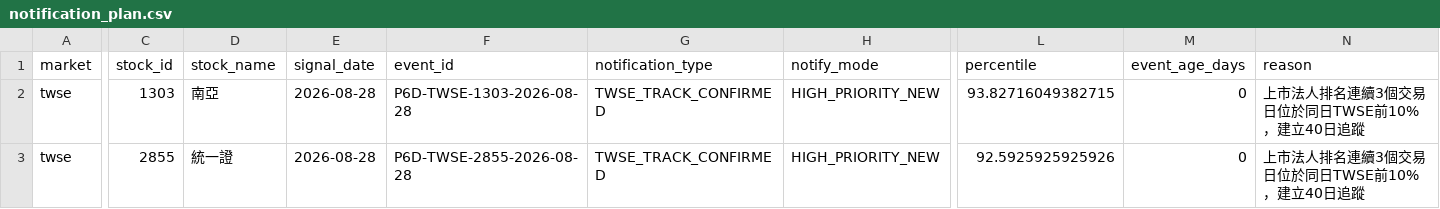
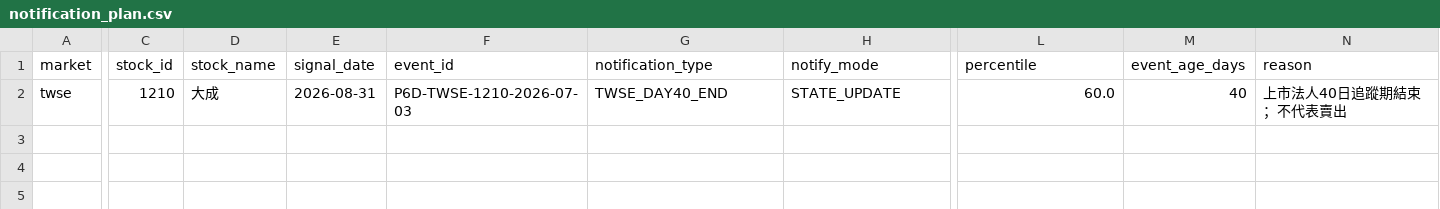
Before and after one commit to Locodoco2024/tw-stock-monitor, a CSV file: institutional_twse/notification_plan.csv, drawn as a sheet; only a part is shown, gaps mark what is left out; rows hold the shown columns only; the diff covers the shown part only; the diff names each change by its address in the sheet, - before the commit and + after, or states it on an @@ line.

```diff
--- a/institutional_twse/notification_plan.csv
+++ b/institutional_twse/notification_plan.csv
-C2 (stock_id): 1303
+C2 (stock_id): 1210
-D2 (stock_name): 南亞
+D2 (stock_name): 大成
-E2 (signal_date): 2026-08-28
+E2 (signal_date): 2026-08-31
-F2 (event_id): P6D-TWSE-1303-2026-08-28
+F2 (event_id): P6D-TWSE-1210-2026-07-03
-G2 (notification_type): TWSE_TRACK_CONFIRMED
+G2 (notification_type): TWSE_DAY40_END
-H2 (notify_mode): HIGH_PRIORITY_NEW
+H2 (notify_mode): STATE_UPDATE
-L2 (percentile): 93.82716049382715
+L2 (percentile): 60.0
-M2 (event_age_days): 0
+M2 (event_age_days): 40
-N2 (reason): 上市法人排名連續3個交易日位於同日TWSE前10%，建立40日追蹤
+N2 (reason): 上市法人40日追蹤期結束；不代表賣出
-row 3: twse | 2855 | 統一證 | 2026-08-28 | P6D-TWSE-2855-2026-08-28 | TWSE_TRACK_CONFIRMED | HIGH_PRIORITY_NEW | 92.5925925925926 | 0 | 上市法人排名連續3個交易日位於同日TWSE前10%，建立40日追蹤
```
Also changed, not shown: 10 edited cells elsewhere in this file, institutional_twse/lifecycle_events.csv, institutional_twse/lifecycle_notifications.csv, 4 other files.
